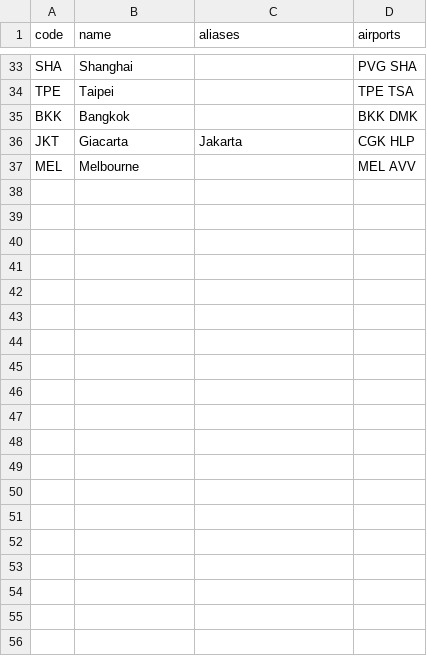
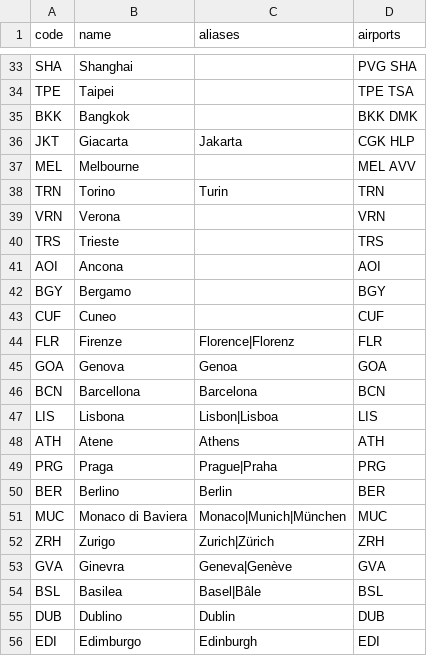
Before and after one commit to Octavian-Alexandru-Dev/flight-monitor, a CSV file: data/metro_areas.csv, drawn as a sheet; only a part is shown, gaps mark what is left out; the diff covers the shown part only; the diff names each change by its address in the sheet, - before the commit and + after, or states it on an @@ line.

```diff
--- a/data/metro_areas.csv
+++ b/data/metro_areas.csv
+row 38: TRN | Torino | Turin | TRN
+row 39: VRN | Verona |  | VRN
+row 40: TRS | Trieste |  | TRS
+row 41: AOI | Ancona |  | AOI
+row 42: BGY | Bergamo |  | BGY
+row 43: CUF | Cuneo |  | CUF
+row 44: FLR | Firenze | Florence|Florenz | FLR
+row 45: GOA | Genova | Genoa | GOA
+row 46: BCN | Barcellona | Barcelona | BCN
+row 47: LIS | Lisbona | Lisbon|Lisboa | LIS
+row 48: ATH | Atene | Athens | ATH
+row 49: PRG | Praga | Prague|Praha | PRG
+row 50: BER | Berlino | Berlin | BER
+row 51: MUC | Monaco di Baviera | Monaco|Munich|München | MUC
+row 52: ZRH | Zurigo | Zurich|Zürich | ZRH
+row 53: GVA | Ginevra | Geneva|Genève | GVA
+row 54: BSL | Basilea | Basel|Bâle | BSL
+row 55: DUB | Dublino | Dublin | DUB
+row 56: EDI | Edimburgo | Edinburgh | EDI
```
Also changed, not shown: 23 added rows and 1 edited cell elsewhere in this file, 38 other files.
